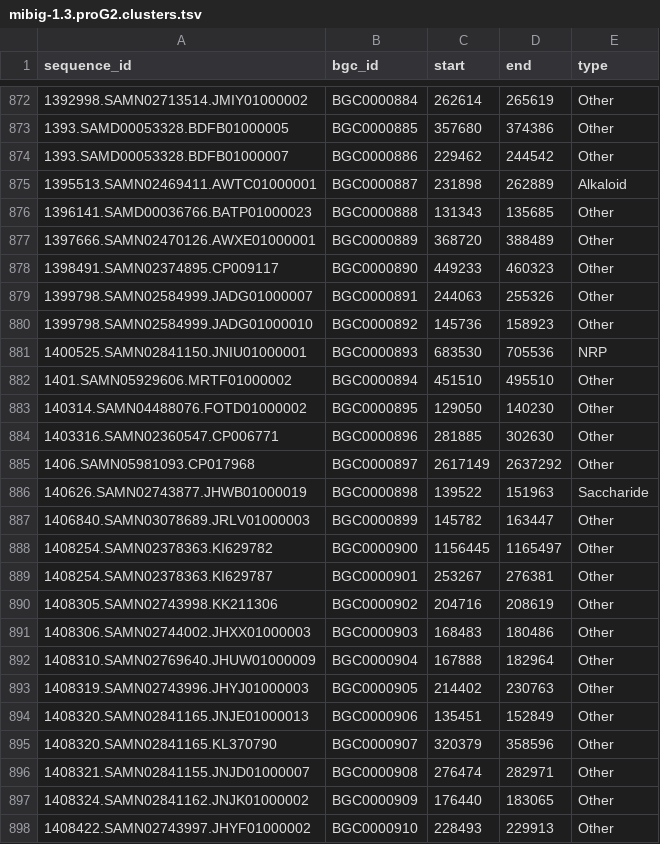
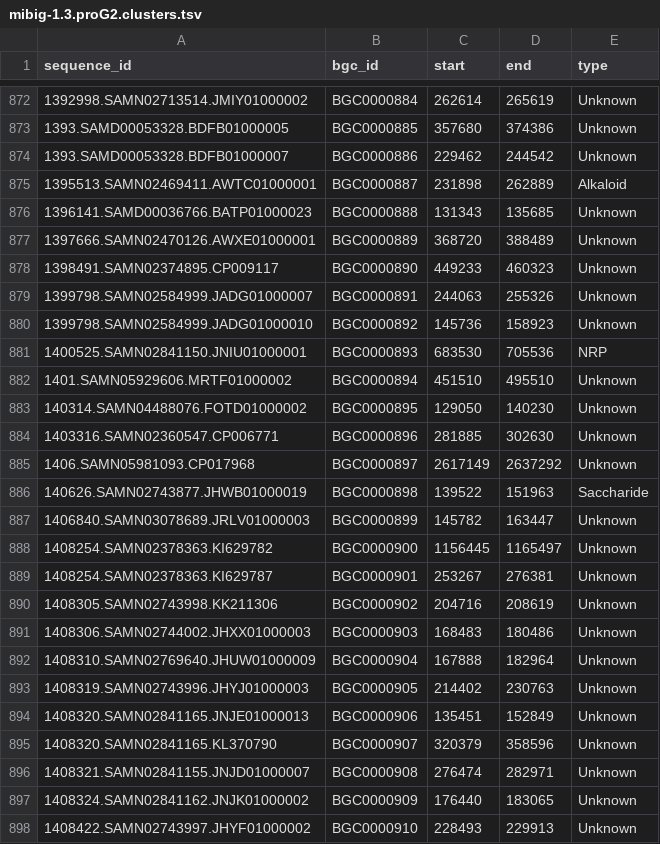
Before and after one commit to zellerlab/GECCO-data, a TSV file: data/embeddings/mibig-1.3.proG2.clusters.tsv, drawn as a sheet; only a part is shown, gaps mark what is left out; the diff covers the shown part only.

```diff
--- a/data/embeddings/mibig-1.3.proG2.clusters.tsv
+++ b/data/embeddings/mibig-1.3.proG2.clusters.tsv
@@ -872,27 +872,27 @@ sequence_id	bgc_id	start	end	type
-1392998.SAMN02713514.JMIY01000002	BGC0000884	262614	265619	Other
-1393.SAMD00053328.BDFB01000005	BGC0000885	357680	374386	Other
-1393.SAMD00053328.BDFB01000007	BGC0000886	229462	244542	Other
+1392998.SAMN02713514.JMIY01000002	BGC0000884	262614	265619	Unknown
+1393.SAMD00053328.BDFB01000005	BGC0000885	357680	374386	Unknown
+1393.SAMD00053328.BDFB01000007	BGC0000886	229462	244542	Unknown
 1395513.SAMN02469411.AWTC01000001	BGC0000887	231898	262889	Alkaloid
-1396141.SAMD00036766.BATP01000023	BGC0000888	131343	135685	Other
-1397666.SAMN02470126.AWXE01000001	BGC0000889	368720	388489	Other
-1398491.SAMN02374895.CP009117	BGC0000890	449233	460323	Other
-1399798.SAMN02584999.JADG01000007	BGC0000891	244063	255326	Other
-1399798.SAMN02584999.JADG01000010	BGC0000892	145736	158923	Other
+1396141.SAMD00036766.BATP01000023	BGC0000888	131343	135685	Unknown
+1397666.SAMN02470126.AWXE01000001	BGC0000889	368720	388489	Unknown
+1398491.SAMN02374895.CP009117	BGC0000890	449233	460323	Unknown
+1399798.SAMN02584999.JADG01000007	BGC0000891	244063	255326	Unknown
+1399798.SAMN02584999.JADG01000010	BGC0000892	145736	158923	Unknown
 1400525.SAMN02841150.JNIU01000001	BGC0000893	683530	705536	NRP
-1401.SAMN05929606.MRTF01000002	BGC0000894	451510	495510	Other
-140314.SAMN04488076.FOTD01000002	BGC0000895	129050	140230	Other
-1403316.SAMN02360547.CP006771	BGC0000896	281885	302630	Other
-1406.SAMN05981093.CP017968	BGC0000897	2617149	2637292	Other
+1401.SAMN05929606.MRTF01000002	BGC0000894	451510	495510	Unknown
+140314.SAMN04488076.FOTD01000002	BGC0000895	129050	140230	Unknown
+1403316.SAMN02360547.CP006771	BGC0000896	281885	302630	Unknown
+1406.SAMN05981093.CP017968	BGC0000897	2617149	2637292	Unknown
 140626.SAMN02743877.JHWB01000019	BGC0000898	139522	151963	Saccharide
-1406840.SAMN03078689.JRLV01000003	BGC0000899	145782	163447	Other
-1408254.SAMN02378363.KI629782	BGC0000900	1156445	1165497	Other
-1408254.SAMN02378363.KI629787	BGC0000901	253267	276381	Other
-1408305.SAMN02743998.KK211306	BGC0000902	204716	208619	Other
-1408306.SAMN02744002.JHXX01000003	BGC0000903	168483	180486	Other
-1408310.SAMN02769640.JHUW01000009	BGC0000904	167888	182964	Other
-1408319.SAMN02743996.JHYJ01000003	BGC0000905	214402	230763	Other
-1408320.SAMN02841165.JNJE01000013	BGC0000906	135451	152849	Other
-1408320.SAMN02841165.KL370790	BGC0000907	320379	358596	Other
-1408321.SAMN02841155.JNJD01000007	BGC0000908	276474	282971	Other
-1408324.SAMN02841162.JNJK01000002	BGC0000909	176440	183065	Other
-1408422.SAMN02743997.JHYF01000002	BGC0000910	228493	229913	Other
+1406840.SAMN03078689.JRLV01000003	BGC0000899	145782	163447	Unknown
+1408254.SAMN02378363.KI629782	BGC0000900	1156445	1165497	Unknown
+1408254.SAMN02378363.KI629787	BGC0000901	253267	276381	Unknown
+1408305.SAMN02743998.KK211306	BGC0000902	204716	208619	Unknown
+1408306.SAMN02744002.JHXX01000003	BGC0000903	168483	180486	Unknown
+1408310.SAMN02769640.JHUW01000009	BGC0000904	167888	182964	Unknown
+1408319.SAMN02743996.JHYJ01000003	BGC0000905	214402	230763	Unknown
+1408320.SAMN02841165.JNJE01000013	BGC0000906	135451	152849	Unknown
+1408320.SAMN02841165.KL370790	BGC0000907	320379	358596	Unknown
+1408321.SAMN02841155.JNJD01000007	BGC0000908	276474	282971	Unknown
+1408324.SAMN02841162.JNJK01000002	BGC0000909	176440	183065	Unknown
+1408422.SAMN02743997.JHYF01000002	BGC0000910	228493	229913	Unknown
```
Also changed, not shown: 135 edited cells elsewhere in this file, data/embeddings/mibig-2.0.proG2.clusters.tsv.
